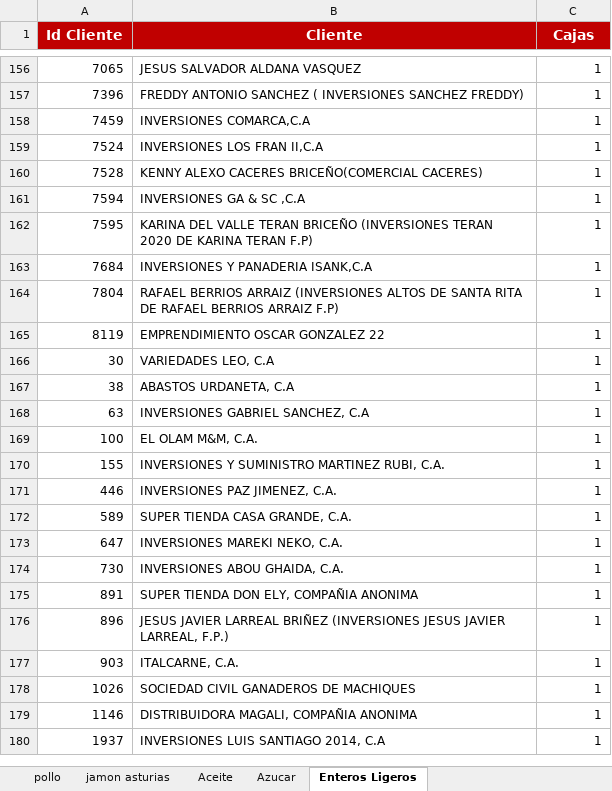
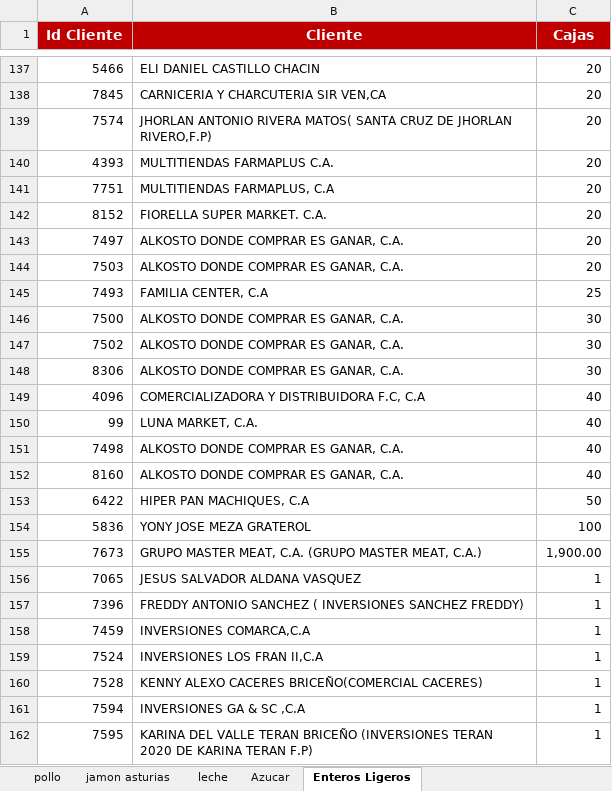
Before and after one commit to pagoscodizulca-svg/dashboard-fdv---planificador, an Excel workbook: sheet.xlsx, sheet Enteros Ligeros, drawn as a sheet; only a part is shown, gaps mark what is left out; the shorter side is filled out with more unchanged rows; values as stored, in another font and other column widths than the file's, no borders; charts and pictures not drawn; the diff covers the shown part only; the diff names each change by its address in the sheet, - before the commit and + after, or states it on an @@ line.

```diff
--- a/sheet.xlsx (sheet Enteros Ligeros)
+++ b/sheet.xlsx (sheet Enteros Ligeros)
-sheet tab: Aceite
+sheet tab: leche
+row 137: 5466 | ELI DANIEL CASTILLO CHACIN | 20
+row 138: 7845 | CARNICERIA Y CHARCUTERIA SIR VEN,CA | 20
+row 139: 7574 | JHORLAN ANTONIO RIVERA MATOS( SANTA CRUZ DE JHORLAN RIVERO,F.P) | 20
+row 140: 4393 | MULTITIENDAS FARMAPLUS C.A. | 20
+row 141: 7751 | MULTITIENDAS FARMAPLUS, C.A | 20
+row 142: 8152 | FIORELLA SUPER MARKET. C.A. | 20
+row 143: 7497 | ALKOSTO DONDE COMPRAR ES GANAR, C.A. | 20
+row 144: 7503 | ALKOSTO DONDE COMPRAR ES GANAR, C.A. | 20
+row 145: 7493 | FAMILIA CENTER, C.A | 25
+row 146: 7500 | ALKOSTO DONDE COMPRAR ES GANAR, C.A. | 30
+row 147: 7502 | ALKOSTO DONDE COMPRAR ES GANAR, C.A. | 30
+row 148: 8306 | ALKOSTO DONDE COMPRAR ES GANAR, C.A. | 30
+row 149: 4096 | COMERCIALIZADORA Y DISTRIBUIDORA F.C, C.A | 40
+row 150: 99 | LUNA MARKET, C.A. | 40
+row 151: 7498 | ALKOSTO DONDE COMPRAR ES GANAR, C.A. | 40
+row 152: 8160 | ALKOSTO DONDE COMPRAR ES GANAR, C.A. | 40
+row 153: 6422 | HIPER PAN MACHIQUES, C.A | 50
+row 154: 5836 | YONY JOSE MEZA GRATEROL | 100
+row 155: 7673 | GRUPO MASTER MEAT, C.A. (GRUPO MASTER MEAT, C.A.) | 1,900.00
```
Also changed, not shown: 122 added rows, 141 removed rows and 6 edited cells elsewhere in this sheet, sheet Volumen por SKU, sheet pollo, sheet jamon asturias, sheet Grid de Activación por Vendedor, sheet Degustaciones, sheet leche, 39 other files.
